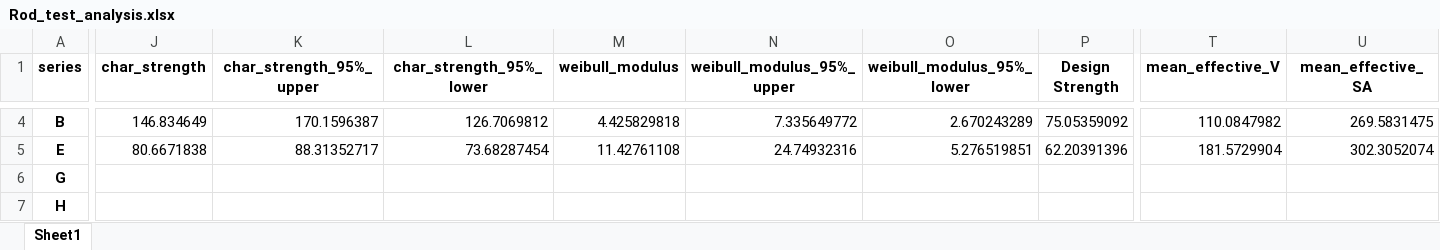
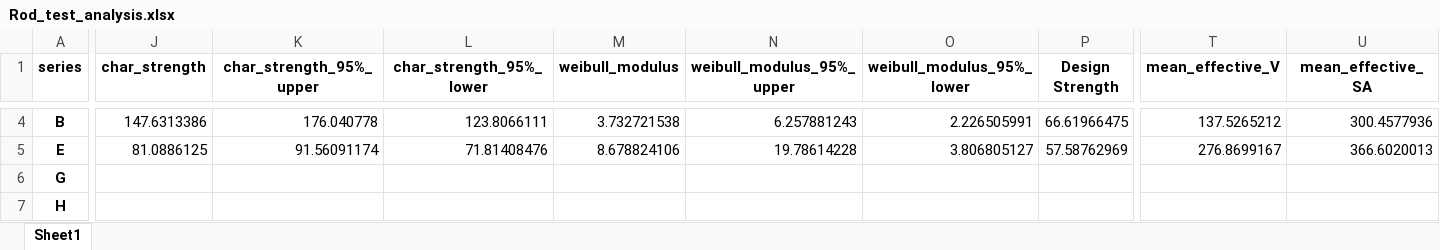
Before and after one commit to Mackus101/GlassMechAnalysis, an Excel workbook: Rod_test_analysis.xlsx, sheet Sheet1, drawn as a sheet; only a part is shown, gaps mark what is left out; values as stored, in another font and other column widths than the file's, no borders; the diff covers the shown part only; the diff names each change by its address in the sheet, - before the commit and + after, or states it on an @@ line.

```diff
--- a/Rod_test_analysis.xlsx (sheet Sheet1)
+++ b/Rod_test_analysis.xlsx (sheet Sheet1)
-J4 (char_strength): 146.834649
+J4 (char_strength): 147.6313386
-K4 (char_strength_95%_upper): 170.1596387
+K4 (char_strength_95%_upper): 176.040778
-L4 (char_strength_95%_lower): 126.7069812
+L4 (char_strength_95%_lower): 123.8066111
-M4 (weibull_modulus): 4.425829818
+M4 (weibull_modulus): 3.732721538
-N4 (weibull_modulus_95%_upper): 7.335649772
+N4 (weibull_modulus_95%_upper): 6.257881243
-O4 (weibull_modulus_95%_lower): 2.670243289
+O4 (weibull_modulus_95%_lower): 2.226505991
-P4 (Design Strength): 75.05359092
+P4 (Design Strength): 66.61966475
-T4 (mean_effective_V): 110.0847982
+T4 (mean_effective_V): 137.5265212
-U4 (mean_effective_SA): 269.5831475
+U4 (mean_effective_SA): 300.4577936
-J5 (char_strength): 80.6671838
+J5 (char_strength): 81.0886125
-K5 (char_strength_95%_upper): 88.31352717
+K5 (char_strength_95%_upper): 91.56091174
-L5 (char_strength_95%_lower): 73.68287454
+L5 (char_strength_95%_lower): 71.81408476
-M5 (weibull_modulus): 11.42761108
+M5 (weibull_modulus): 8.678824106
-N5 (weibull_modulus_95%_upper): 24.74932316
+N5 (weibull_modulus_95%_upper): 19.78614228
-O5 (weibull_modulus_95%_lower): 5.276519851
+O5 (weibull_modulus_95%_lower): 3.806805127
-P5 (Design Strength): 62.20391396
+P5 (Design Strength): 57.58762969
-T5 (mean_effective_V): 181.5729904
+T5 (mean_effective_V): 276.8699167
-U5 (mean_effective_SA): 302.3052074
+U5 (mean_effective_SA): 366.6020013
```
Also changed, not shown: 37 edited cells elsewhere in this sheet, collated_testing.xlsx, 1 other file.
